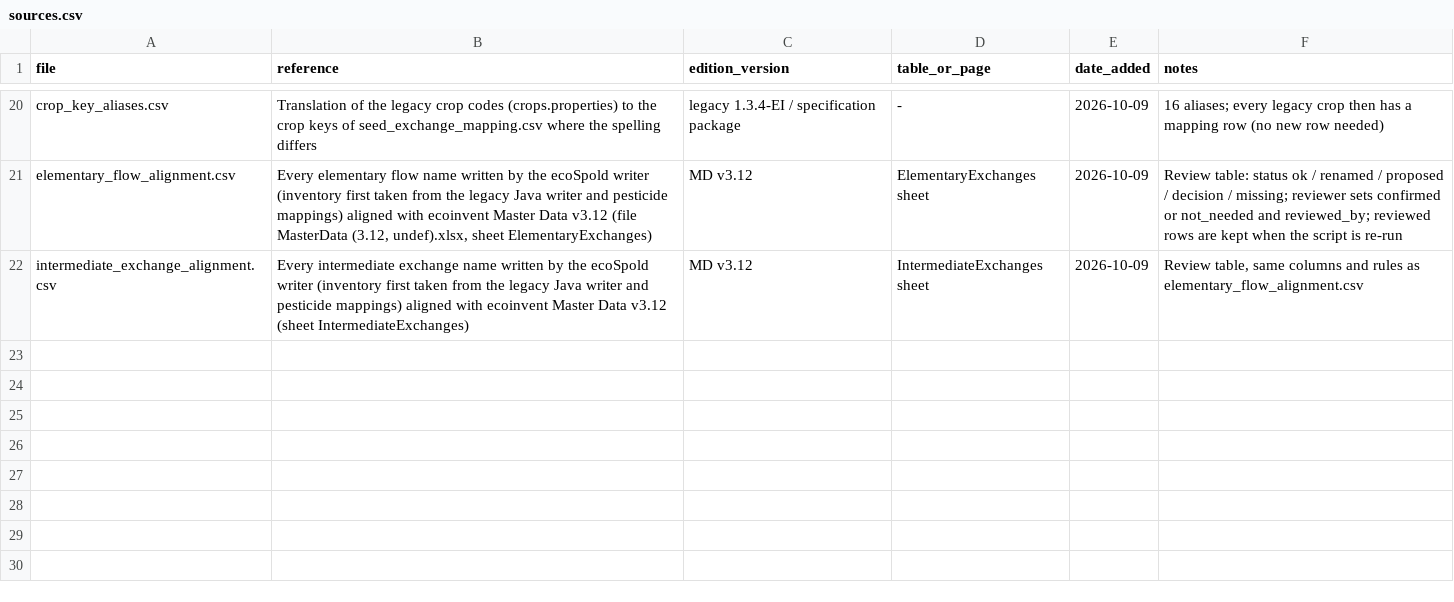
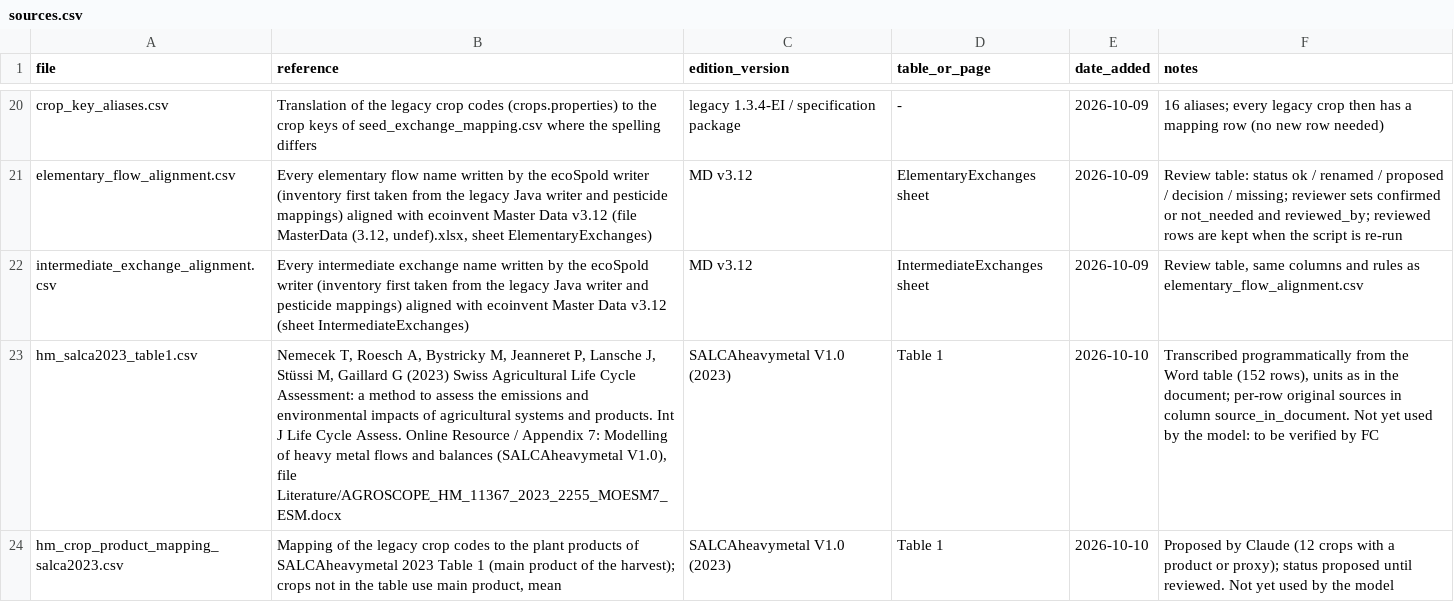
Before and after one commit to cirone-ecoinvent/agritoolv.1, a CSV file: data/sources.csv, drawn as a sheet; only a part is shown, gaps mark what is left out; the diff names each change by its address in the sheet, - before the commit and + after, or states it on an @@ line.

Commit message:
Add SALCAheavymetal 2023 Table 1 for verification (decision L10, step 1)
FC decided on 2026-10-10 to switch the heavy-metal model from the Quantis 2019 /
Freiermuth 2006 tables to SALCAheavymetal V1.0 (Nemecek et al. 2023, Appendix 7).

- data/hm_salca2023_table1.csv: Table 1 transcribed programmatically from
  Literature/AGROSCOPE_HM_11367_2023_2255_MOESM7_ESM.docx (152 rows: plants, mineral and
  organic fertilisers, pesticides, soil, deposition, leaching, animal products).
- data/hm_crop_product_mapping_salca2023.csv: proposed main-product mapping for the 67 crops
  (12 with a product or proxy, the others "main product, mean"), status proposed.
- Registered in data/sources.csv; decision L10 in docs/DECISIONS.md.

The model does not read these files yet: per the data rules the values are shown to FC
for verification first.

```diff
--- a/data/sources.csv
+++ b/data/sources.csv
+row 23: hm_salca2023_table1.csv | Nemecek T, Roesch A, Bystricky M, Jeanneret P, Lansche J, Stüssi M, Gaillard G (2023) Swiss Agricultural Life Cycle Assessment: a method to assess the emissions and environmental impacts of agricultural systems and products. Int J Life Cycle Assess. Online Resource / Appendix 7: Modelling of heavy metal flows and balances (SALCAheavymetal V1.0), file Literature/AGROSCOPE_HM_11367_2023_2255_MOESM7_ESM.docx | SALCAheavymetal V1.0 (2023) | Table 1 | 2026-10-10 | Transcribed programmatically from the Word table (152 rows), units as in the document; per-row original sources in column source_in_document. Not yet used by the model: to be verified by FC
+row 24: hm_crop_product_mapping_salca2023.csv | Mapping of the legacy crop codes to the plant products of SALCAheavymetal 2023 Table 1 (main product of the harvest); crops not in the table use main product, mean | SALCAheavymetal V1.0 (2023) | Table 1 | 2026-10-10 | Proposed by Claude (12 crops with a product or proxy); status proposed until reviewed. Not yet used by the model
```
Also changed, not shown: 3 other files.
